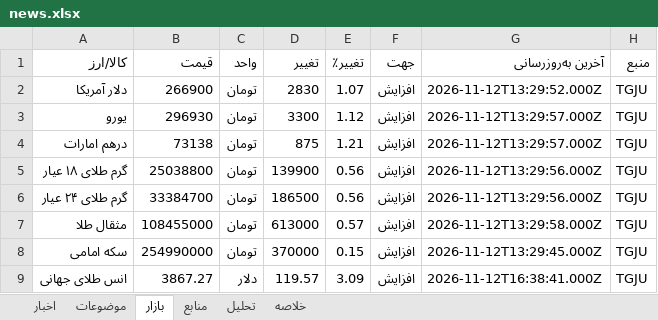
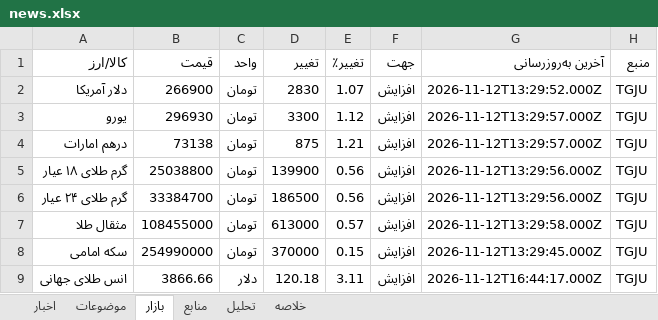
Before and after one commit to legolasoriginall/news-radar, an Excel workbook: news.xlsx, sheet بازار, drawn as a sheet; values as stored, in another font and other column widths than the file's, no borders; the diff names each change by its address in the sheet, - before the commit and + after, or states it on an @@ line.

```diff
--- a/news.xlsx (sheet بازار)
+++ b/news.xlsx (sheet بازار)
-B9 (قیمت): 3867.27
+B9 (قیمت): 3866.66
-D9 (تغییر): 119.57
+D9 (تغییر): 120.18
-E9 (تغییر٪): 3.09
+E9 (تغییر٪): 3.11
-G9 (آخرین به‌روزرسانی): 2026-11-12T16:38:41.000Z
+G9 (آخرین به‌روزرسانی): 2026-11-12T16:44:17.000Z
```
Also changed, not shown: sheet اخبار, sheet منابع, sheet موضوعات, sheet تحلیل, sheet خلاصه, 2 other files.
